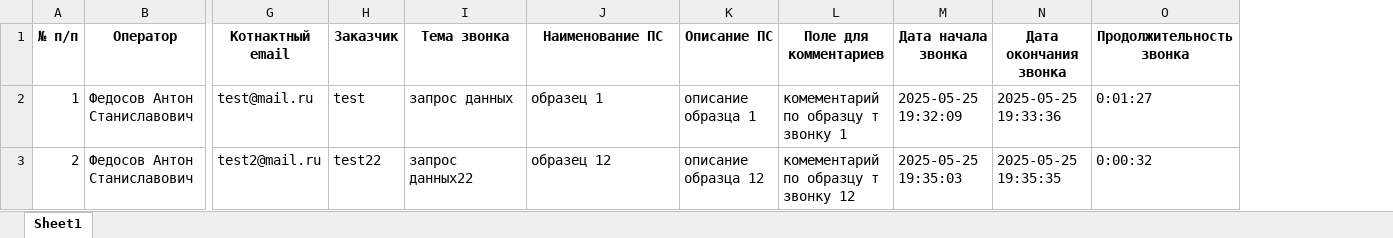
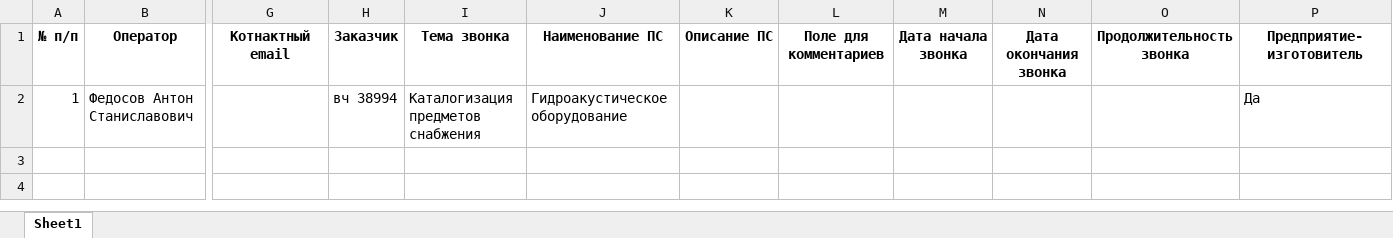
Before and after one commit to Scykorr/call_center_catalog, an Excel workbook: otchet.xlsx, sheet Sheet1, drawn as a sheet; only a part is shown, gaps mark what is left out; values as stored, in another font and other column widths than the file's, no borders; removed rows and columns are numbered as before the commit, all else as after; rows hold the shown columns only; the diff names each change by its address in the sheet, - before the commit and + after, or states it on an @@ line.

```diff
--- a/otchet.xlsx (sheet Sheet1)
+++ b/otchet.xlsx (sheet Sheet1)
+column P (Предприятие-изготовитель), empty
-row 2: 1 | Федосов Антон Станиславович | test@mail.ru | test | запрос данных | образец 1 | описание образца 1 | комементарий по образцу т звонку 1 | 2025-05-25 19:32:09 | 2025-05-25 19:33:36 | 0:01:27
-row 3: 2 | Федосов Антон Станиславович | test2@mail.ru | test22 | запрос данных22 | образец 12 | описание образца 12 | комементарий по образцу т звонку 12 | 2025-05-25 19:35:03 | 2025-05-25 19:35:35 | 0:00:32
+row 2: 1 | Федосов Антон Станиславович |  | вч 38994 | Каталогизация предметов снабжения | Гидроакустическое оборудование |  |  |  |  |  | Да
```
Also changed, not shown: 3 other files.
